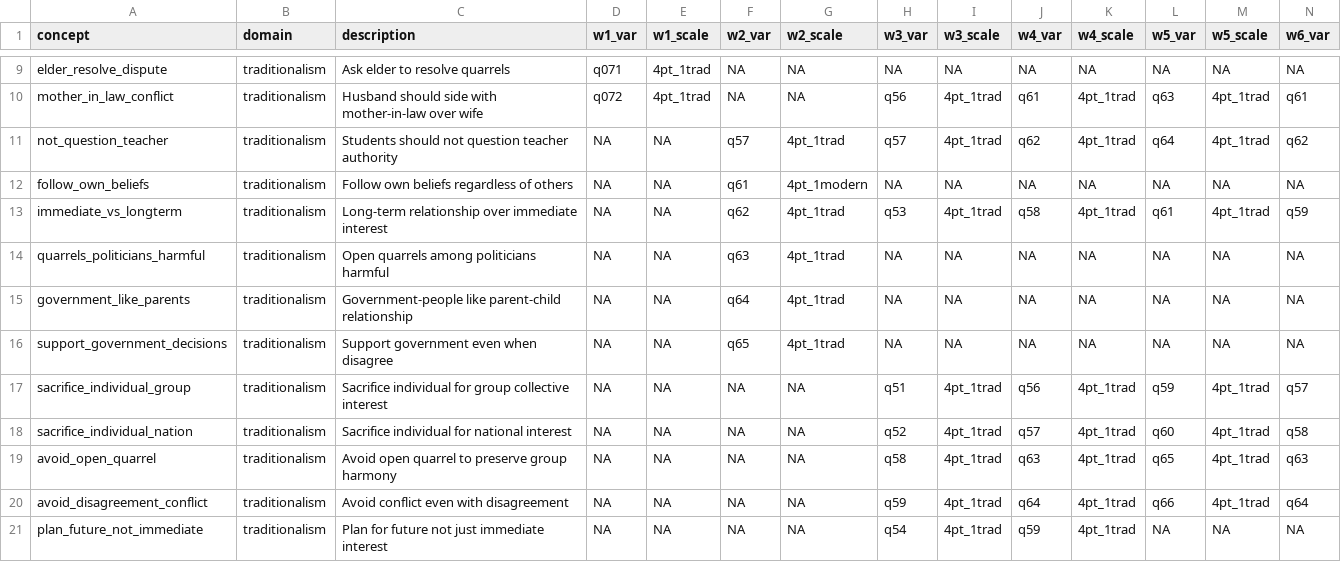
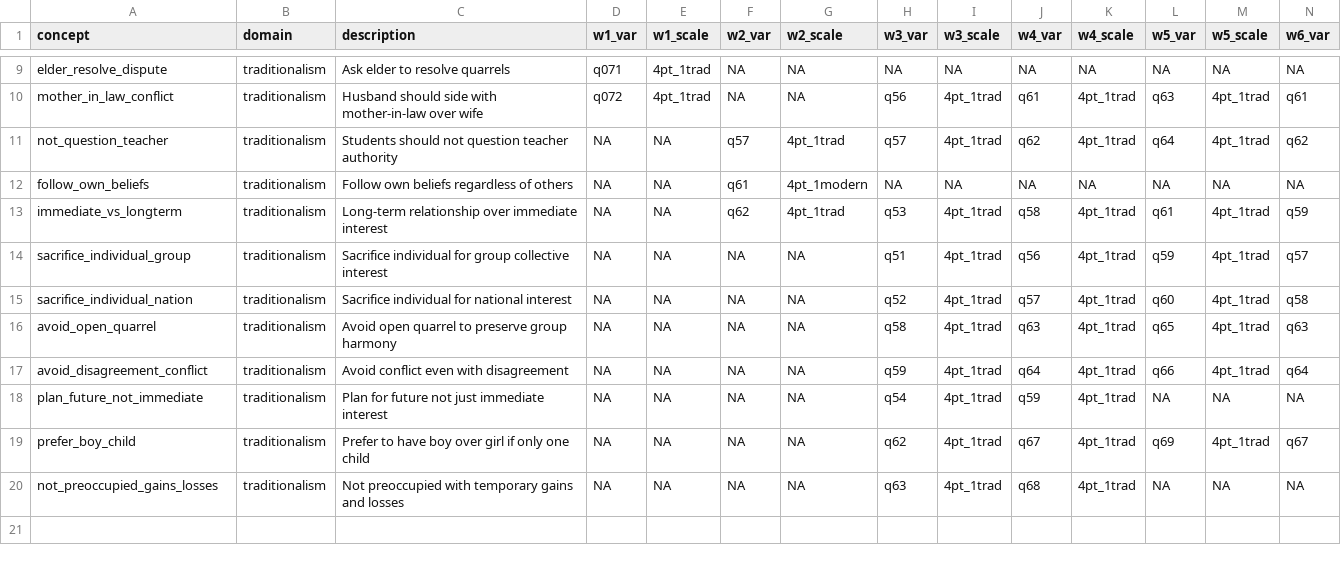
Before and after one commit to starkjeffrey/AsianBarometer_Crosswalk, a CSV file: docs/traditionalism_crosswalk.csv, drawn as a sheet; only a part is shown, gaps mark what is left out; removed rows and columns are numbered as before the commit, all else as after; rows hold the shown columns only; the diff names each change by its address in the sheet, - before the commit and + after, or states it on an @@ line.

Commit message:
Update traditionalism crosswalk: remove political items, add missing values items
- Remove political attitudes incorrectly classified as traditionalism (W2 q63-q65)
  * Quarrels among politicians harmful (political attitudes domain)
  * Government like parents (political attitudes domain)
  * Support government decisions (political attitudes domain)
- Add missing traditionalism items:
  * Prefer boy over girl child (W3-W6 q62/q67/q69)
  * Not preoccupied with temporary gains/losses (W3-W4 q63/q68)
- Final count: 19 traditionalism concepts (not 20)
- Political items belong in separate political attitudes section

```diff
--- a/docs/traditionalism_crosswalk.csv
+++ b/docs/traditionalism_crosswalk.csv
-row 14: quarrels_politicians_harmful | traditionalism | Open quarrels among politicians harmful | NA | NA | q63 | 4pt_1trad | NA | NA | NA | NA | NA | NA | NA
-row 15: government_like_parents | traditionalism | Government-people like parent-child relationship | NA | NA | q64 | 4pt_1trad | NA | NA | NA | NA | NA | NA | NA
-row 16: support_government_decisions | traditionalism | Support government even when disagree | NA | NA | q65 | 4pt_1trad | NA | NA | NA | NA | NA | NA | NA
+row 19: prefer_boy_child | traditionalism | Prefer to have boy over girl if only one child | NA | NA | NA | NA | q62 | 4pt_1trad | q67 | 4pt_1trad | q69 | 4pt_1trad | q67
+row 20: not_preoccupied_gains_losses | traditionalism | Not preoccupied with temporary gains and losses | NA | NA | NA | NA | q63 | 4pt_1trad | q68 | 4pt_1trad | NA | NA | NA
```
